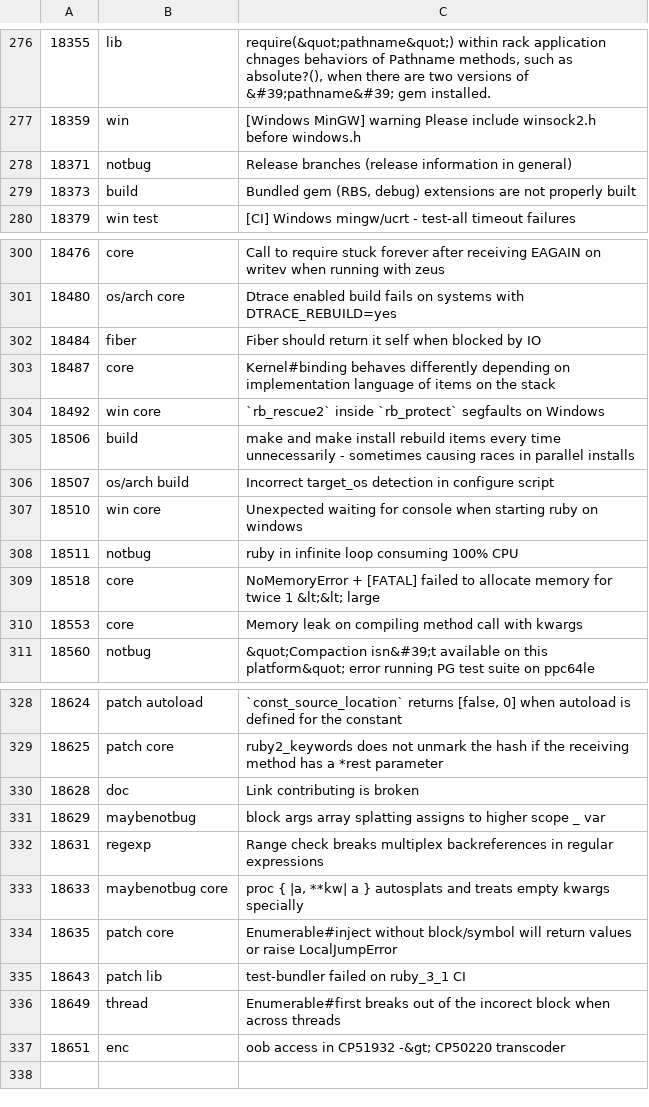
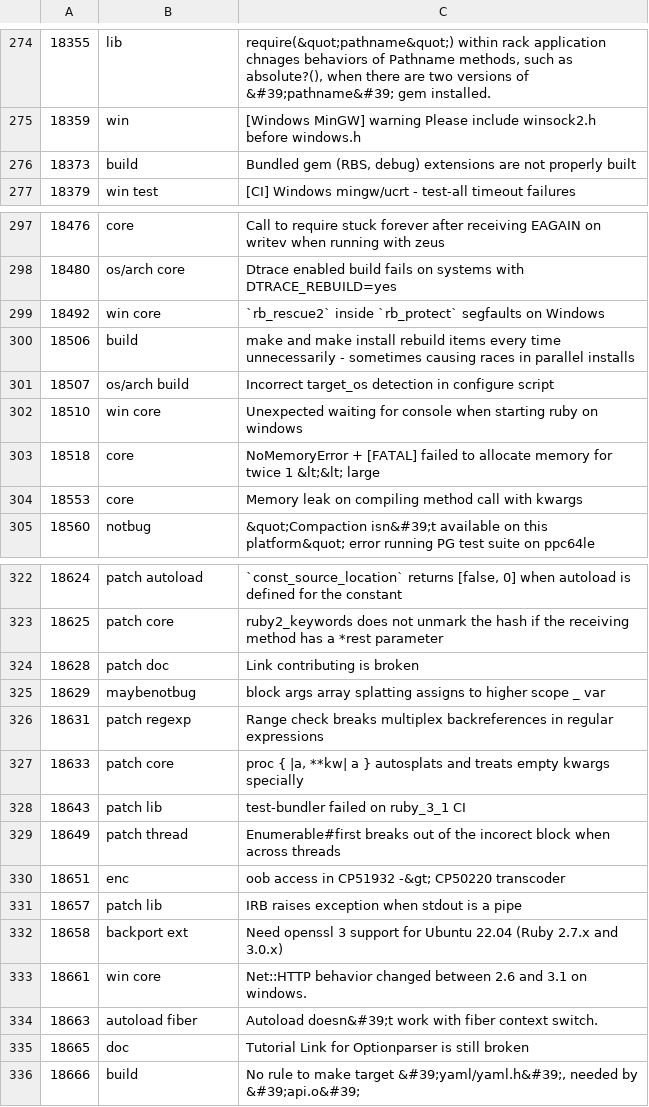
Before and after one commit to andrewdev35/tagged-ruby-bugs, a CSV file: ruby-bugs.csv, drawn as a sheet; only a part is shown, gaps mark what is left out; the diff covers the shown part only.

Commit message:
Update Ruby bugs

```diff
--- a/ruby-bugs.csv
+++ b/ruby-bugs.csv
@@ -277,3 +275,2 @@
 18359,win,[Windows MinGW] warning Please include winsock2.h before windows.h
-18371,notbug,Release branches (release information in general)
 18373,build,"Bundled gem (RBS, debug) extensions are not properly built"
@@ -301,4 +298,2 @@
 18480,os/arch core,Dtrace enabled build fails on systems with DTRACE_REBUILD=yes
-18484,fiber,Fiber should return it self when blocked by IO
-18487,core,Kernel#binding behaves differently depending on implementation language of items on the stack
 18492,win core,`rb_rescue2` inside `rb_protect` segfaults on Windows
@@ -307,3 +302,2 @@
 18510,win core,Unexpected waiting for console when starting ruby on windows
-18511,notbug,ruby in infinite loop consuming 100% CPU
 18518,core,NoMemoryError + [FATAL] failed to allocate memory for twice 1 &lt;&lt; large
@@ -329,9 +323,14 @@
 18625,patch core,ruby2_keywords does not unmark the hash if the receiving method has a *rest parameter
-18628,doc,Link contributing is broken
+18628,patch doc,Link contributing is broken
 18629,maybenotbug,block args array splatting assigns to higher scope _ var
-18631,regexp,Range check breaks multiplex backreferences in regular expressions
-18633,maybenotbug core,"proc { |a, **kw| a } autosplats and treats empty kwargs specially"
-18635,patch core,Enumerable#inject without block/symbol will return values or raise LocalJumpError
+18631,patch regexp,Range check breaks multiplex backreferences in regular expressions
+18633,patch core,"proc { |a, **kw| a } autosplats and treats empty kwargs specially"
 18643,patch lib,test-bundler failed on ruby_3_1 CI
-18649,thread,Enumerable#first breaks out of the incorect block when across threads
+18649,patch thread,Enumerable#first breaks out of the incorect block when across threads
 18651,enc,oob access in CP51932 -&gt; CP50220 transcoder
+18657,patch lib,IRB raises exception when stdout is a pipe
+18658,backport ext,Need openssl 3 support for Ubuntu 22.04 (Ruby 2.7.x and 3.0.x)
+18661,win core,Net::HTTP behavior changed between 2.6 and 3.1 on windows.
+18663,autoload fiber,Autoload doesn&#39;t work with fiber context switch.
+18665,doc,Tutorial Link for Optionparser is still broken
+18666,build,"No rule to make target &#39;yaml/yaml.h&#39;, needed by &#39;api.o&#39;"
```
Also changed, not shown: 2 removed rows elsewhere in this file.
